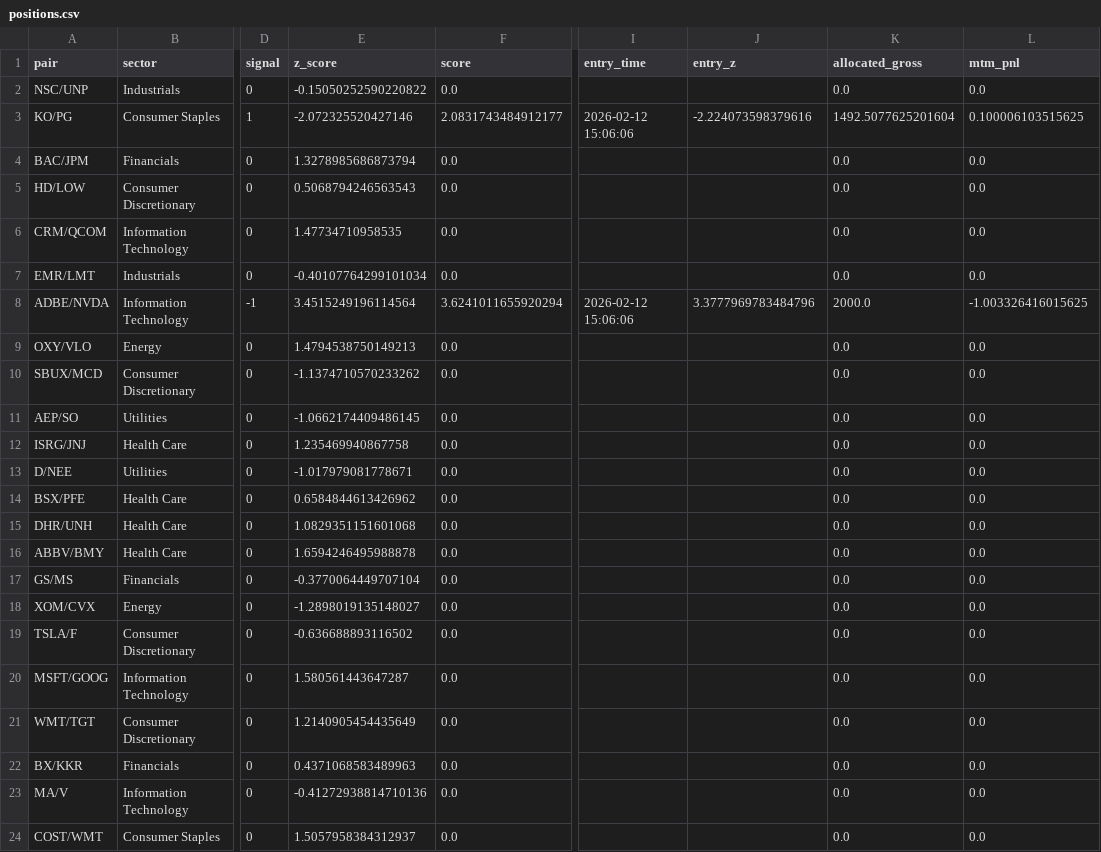
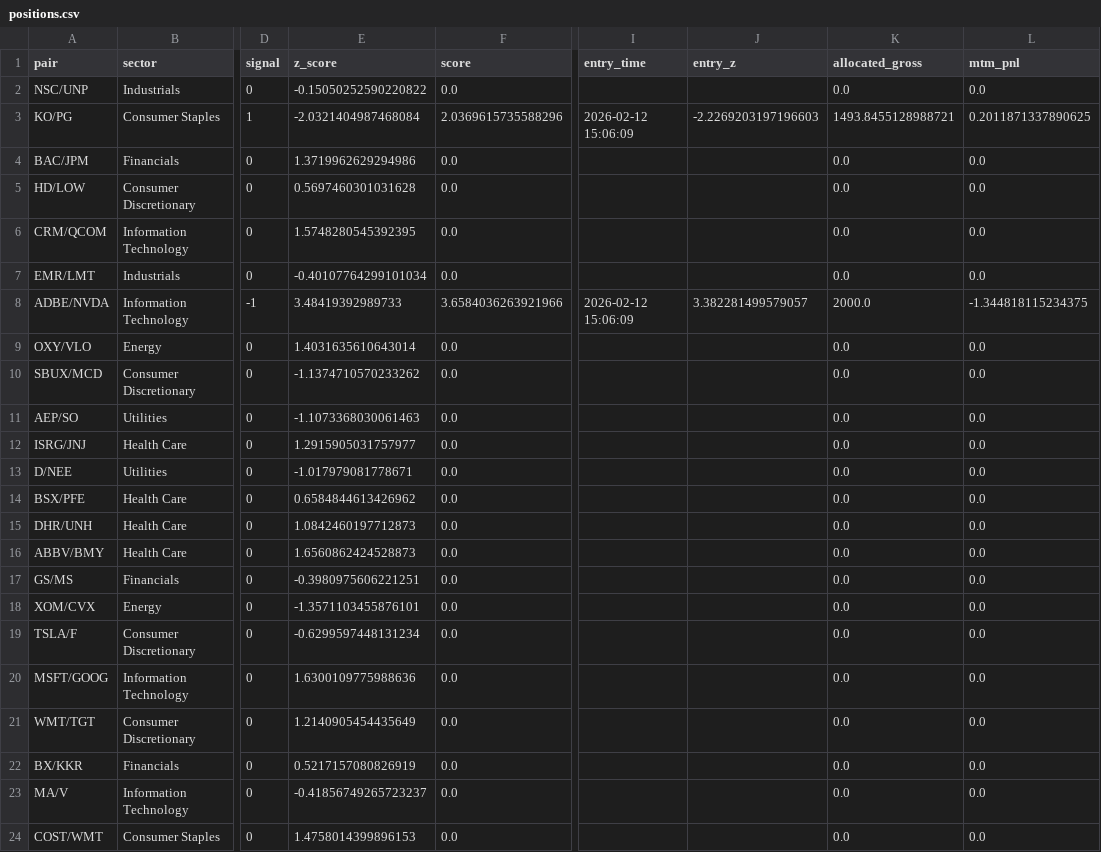
Before and after one commit to AidanJaghab/stat_arb, a CSV file: live_feed/positions.csv, drawn as a sheet; only a part is shown, gaps mark what is left out; the diff names each change by its address in the sheet, - before the commit and + after, or states it on an @@ line.

Commit message:
position update #2 — 2026-02-12 15:07:12

```diff
--- a/live_feed/positions.csv
+++ b/live_feed/positions.csv
-E3 (z_score): -2.072325520427146
+E3 (z_score): -2.0321404987468084
-F3 (score): 2.0831743484912177
+F3 (score): 2.0369615735588296
-I3 (entry_time): 2026-02-12 15:06:06
+I3 (entry_time): 2026-02-12 15:06:09
-J3 (entry_z): -2.224073598379616
+J3 (entry_z): -2.2269203197196603
-K3 (allocated_gross): 1492.5077625201604
+K3 (allocated_gross): 1493.8455128988721
-L3 (mtm_pnl): 0.100006103515625
+L3 (mtm_pnl): 0.2011871337890625
-E4 (z_score): 1.3278985686873794
+E4 (z_score): 1.3719962629294986
-E5 (z_score): 0.5068794246563543
+E5 (z_score): 0.5697460301031628
-E6 (z_score): 1.47734710958535
+E6 (z_score): 1.5748280545392395
-E8 (z_score): 3.4515249196114564
+E8 (z_score): 3.48419392989733
-F8 (score): 3.6241011655920294
+F8 (score): 3.6584036263921966
-I8 (entry_time): 2026-02-12 15:06:06
+I8 (entry_time): 2026-02-12 15:06:09
-J8 (entry_z): 3.3777969783484796
+J8 (entry_z): 3.382281499579057
-L8 (mtm_pnl): -1.003326416015625
+L8 (mtm_pnl): -1.344818115234375
-E9 (z_score): 1.4794538750149213
+E9 (z_score): 1.4031635610643014
-E11 (z_score): -1.0662174409486145
+E11 (z_score): -1.1073368030061463
-E12 (z_score): 1.235469940867758
+E12 (z_score): 1.2915905031757977
-E15 (z_score): 1.0829351151601068
+E15 (z_score): 1.0842460197712873
-E16 (z_score): 1.6594246495988878
+E16 (z_score): 1.6560862424528873
-E17 (z_score): -0.3770064449707104
+E17 (z_score): -0.3980975606221251
-E18 (z_score): -1.2898019135148027
+E18 (z_score): -1.3571103455876101
-E19 (z_score): -0.636688893116502
+E19 (z_score): -0.6299597448131234
-E20 (z_score): 1.580561443647287
+E20 (z_score): 1.6300109775988636
-E22 (z_score): 0.4371068583489963
+E22 (z_score): 0.5217157080826919
-E23 (z_score): -0.41272938814710136
+E23 (z_score): -0.41856749265723237
-E24 (z_score): 1.5057958384312937
+E24 (z_score): 1.4758014399896153
```
Also changed, not shown: 1 other file.
